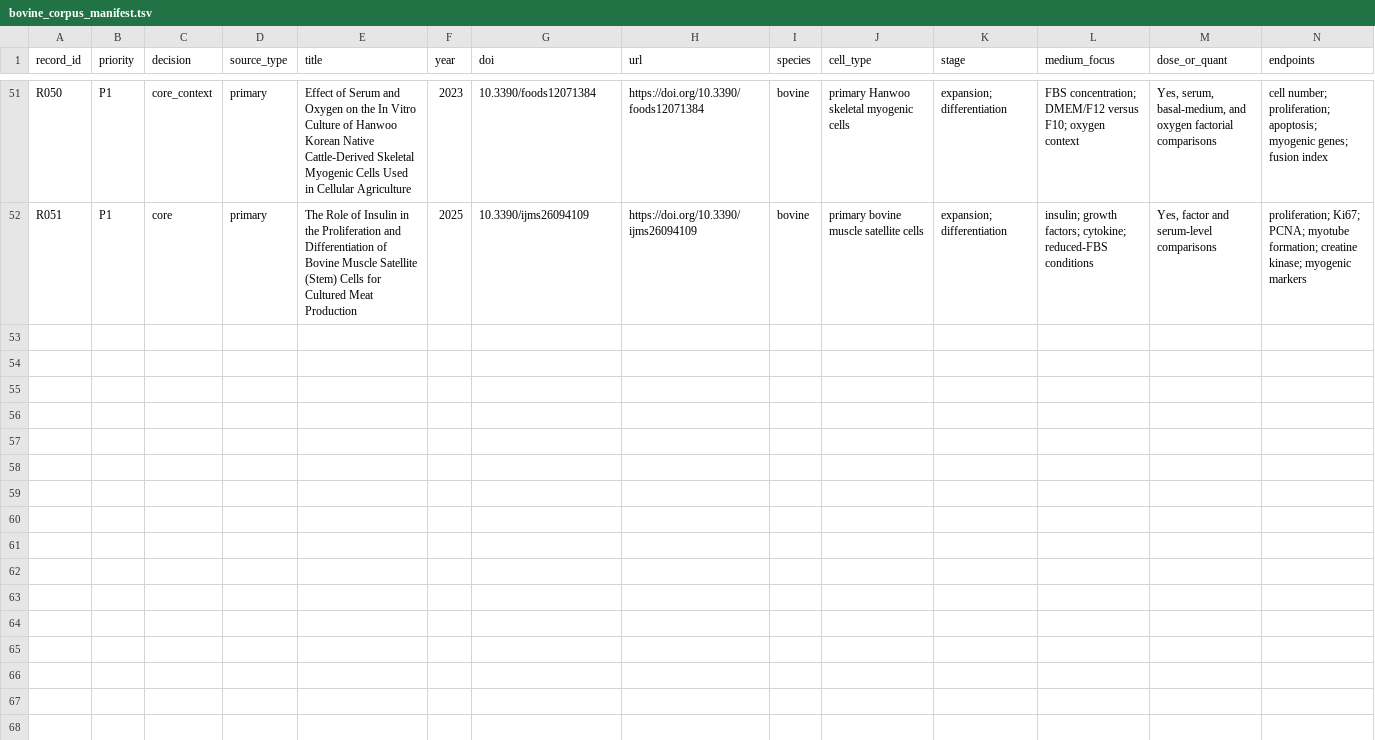
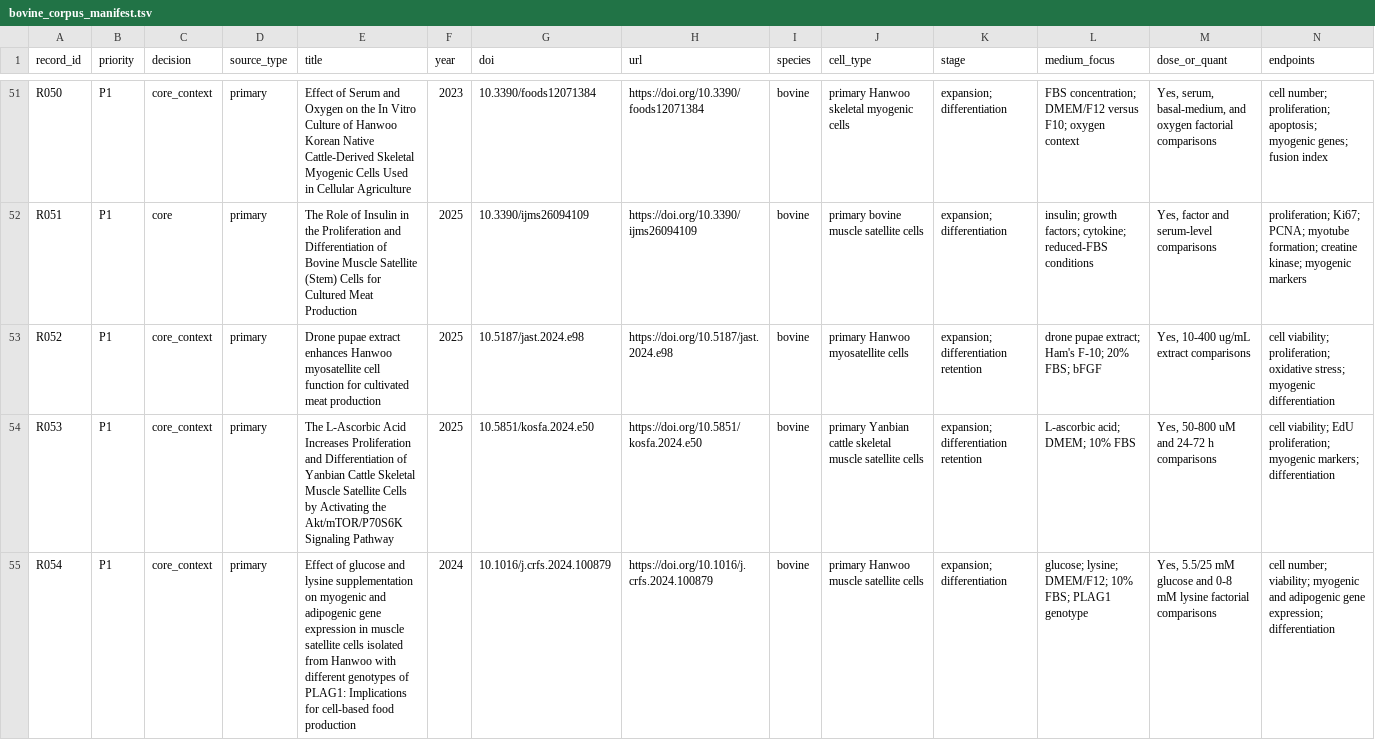
Before and after one commit to SolarAscent/CultivateAgent, a TSV file: data/literature/bovine_corpus_manifest.tsv, drawn as a sheet; only a part is shown, gaps mark what is left out; rows hold the shown columns only; the diff covers the shown part only; the diff names each change by its address in the sheet, - before the commit and + after, or states it on an @@ line.

Commit message:
feat(corpus): promote source-bound bovine scope candidates

```diff
--- a/data/literature/bovine_corpus_manifest.tsv
+++ b/data/literature/bovine_corpus_manifest.tsv
+row 53: R052 | P1 | core_context | primary | Drone pupae extract enhances Hanwoo myosatellite cell function for cultivated meat production | 2025 | 10.5187/jast.2024.e98 | https://doi.org/10.5187/jast.2024.e98 | bovine | primary Hanwoo myosatellite cells | expansion; differentiation retention | drone pupae extract; Ham's F-10; 20% FBS; bFGF | Yes, 10-400 ug/mL extract comparisons | cell viability; proliferation; oxidative stress; myogenic differentiation
+row 54: R053 | P1 | core_context | primary | The L-Ascorbic Acid Increases Proliferation and Differentiation of Yanbian Cattle Skeletal Muscle Satellite Cells by Activating the Akt/mTOR/P70S6K Signaling Pathway | 2025 | 10.5851/kosfa.2024.e50 | https://doi.org/10.5851/kosfa.2024.e50 | bovine | primary Yanbian cattle skeletal muscle satellite cells | expansion; differentiation retention | L-ascorbic acid; DMEM; 10% FBS | Yes, 50-800 uM and 24-72 h comparisons | cell viability; EdU proliferation; myogenic markers; differentiation
+row 55: R054 | P1 | core_context | primary | Effect of glucose and lysine supplementation on myogenic and adipogenic gene expression in muscle satellite cells isolated from Hanwoo with different genotypes of PLAG1: Implications for cell-based food production | 2024 | 10.1016/j.crfs.2024.100879 | https://doi.org/10.1016/j.crfs.2024.100879 | bovine | primary Hanwoo muscle satellite cells | expansion; differentiation | glucose; lysine; DMEM/F12; 10% FBS; PLAG1 genotype | Yes, 5.5/25 mM glucose and 0-8 mM lysine factorial comparisons | cell number; viability; myogenic and adipogenic gene expression; differentiation
```
Also changed, not shown: 2 added rows elsewhere in this file, data/literature/bovine_corpus_gate1_issues.tsv, data/literature/bovine_human_review_queue.tsv, 16 other files.
